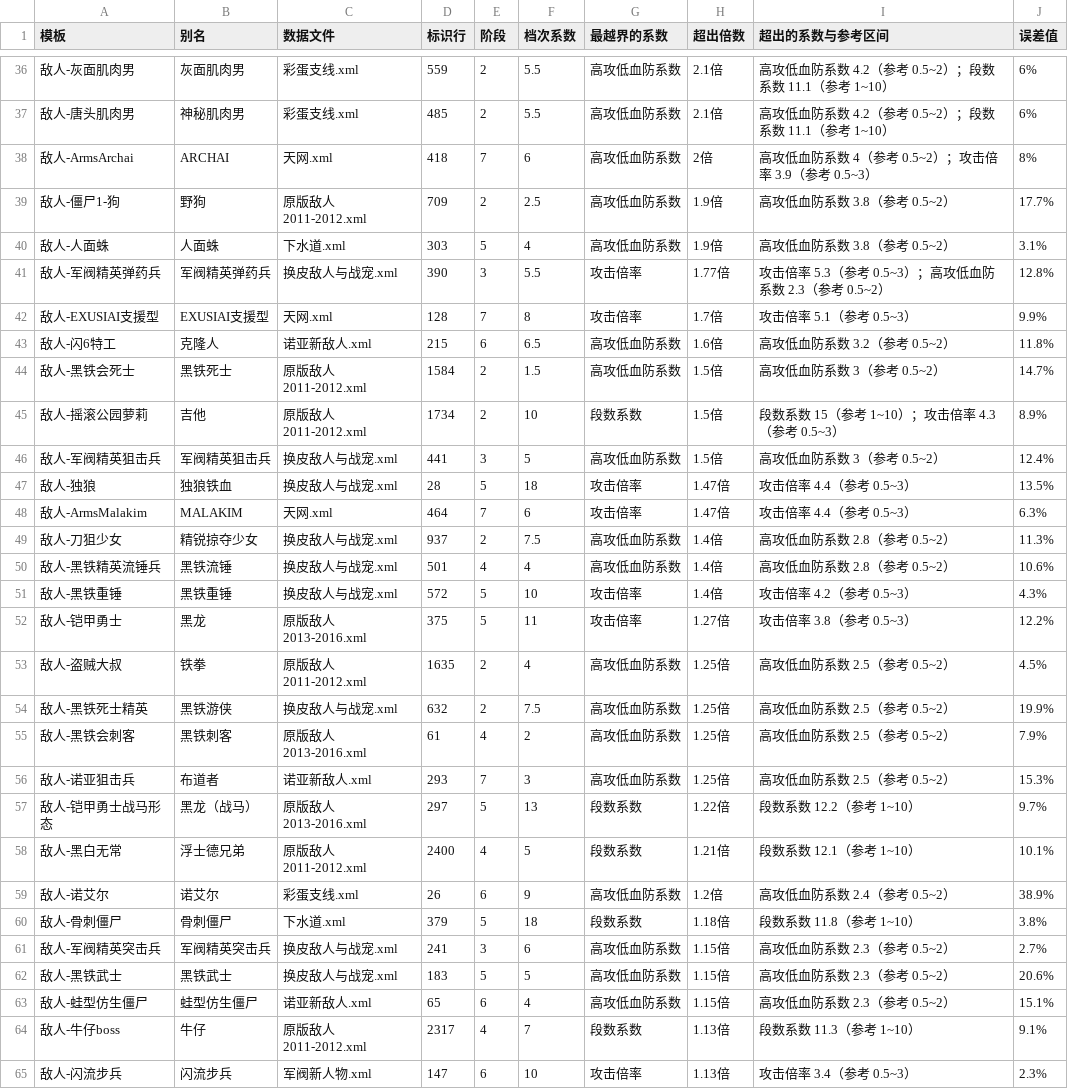
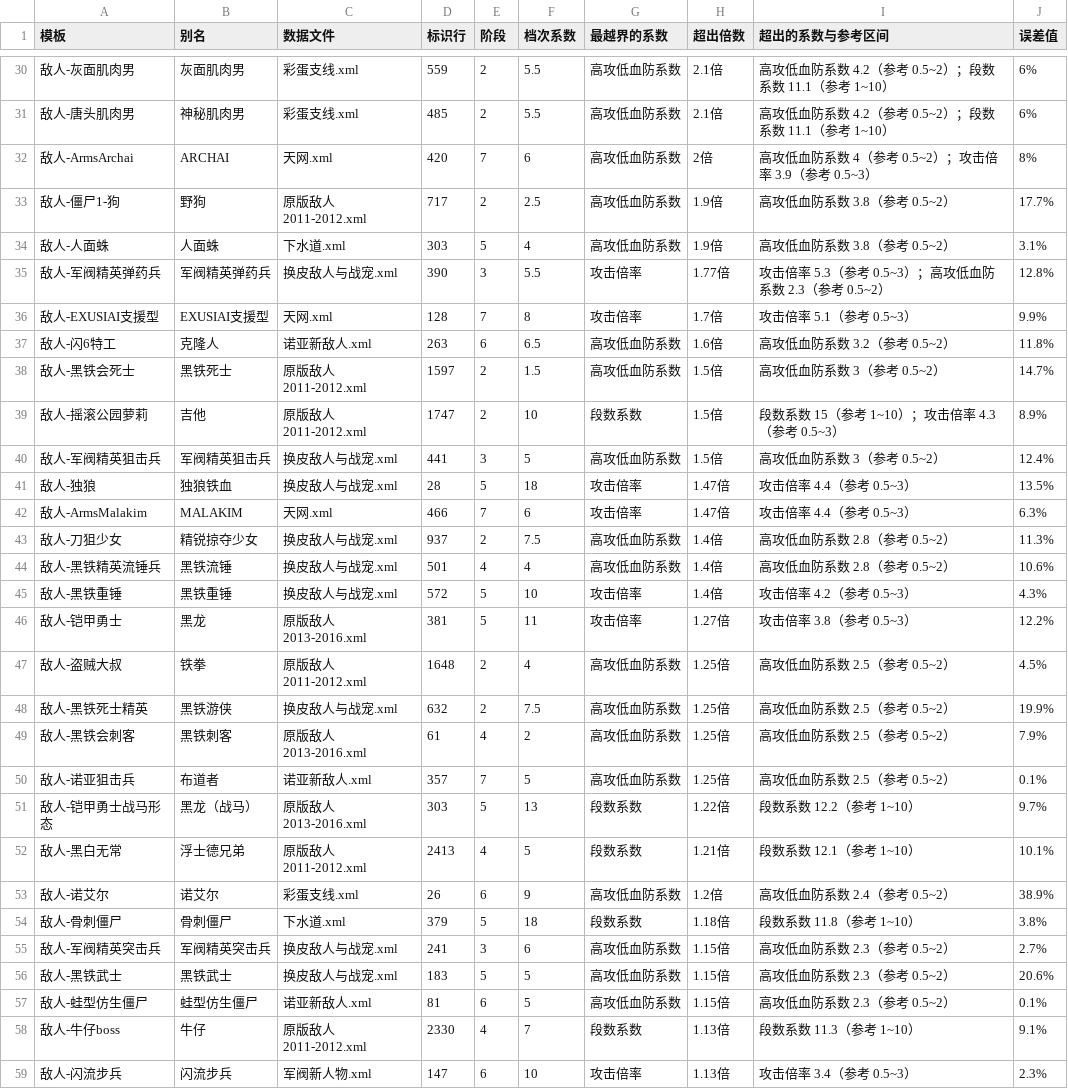
Before and after one commit to FlashNightModReborn/CrazyFlashNight, a CSV file: tools/cf7-balance-tool/data/monster-flag-out-of-range.csv, drawn as a sheet; only a part is shown, gaps mark what is left out; the diff covers the shown part only.

```diff
--- a/tools/cf7-balance-tool/data/monster-flag-out-of-range.csv
+++ b/tools/cf7-balance-tool/data/monster-flag-out-of-range.csv
@@ -37,4 +31,4 @@
 敌人-唐头肌肉男,神秘肌肉男,彩蛋支线.xml,485,2,5.5,高攻低血防系数,2.1倍,高攻低血防系数 4.2（参考 0.5~2）；段数系数 11.1（参考 1~10）,6%
-敌人-ArmsArchai,ARCHAI,天网.xml,418,7,6,高攻低血防系数,2倍,高攻低血防系数 4（参考 0.5~2）；攻击倍率 3.9（参考 0.5~3）,8%
-敌人-僵尸1-狗,野狗,原版敌人 2011-2012.xml,709,2,2.5,高攻低血防系数,1.9倍,高攻低血防系数 3.8（参考 0.5~2）,17.7%
+敌人-ArmsArchai,ARCHAI,天网.xml,420,7,6,高攻低血防系数,2倍,高攻低血防系数 4（参考 0.5~2）；攻击倍率 3.9（参考 0.5~3）,8%
+敌人-僵尸1-狗,野狗,原版敌人 2011-2012.xml,717,2,2.5,高攻低血防系数,1.9倍,高攻低血防系数 3.8（参考 0.5~2）,17.7%
 敌人-人面蛛,人面蛛,下水道.xml,303,5,4,高攻低血防系数,1.9倍,高攻低血防系数 3.8（参考 0.5~2）,3.1%
@@ -42,8 +36,8 @@
 敌人-EXUSIAI支援型,EXUSIAI支援型,天网.xml,128,7,8,攻击倍率,1.7倍,攻击倍率 5.1（参考 0.5~3）,9.9%
-敌人-闪6特工,克隆人,诺亚新敌人.xml,215,6,6.5,高攻低血防系数,1.6倍,高攻低血防系数 3.2（参考 0.5~2）,11.8%
-敌人-黑铁会死士,黑铁死士,原版敌人 2011-2012.xml,1584,2,1.5,高攻低血防系数,1.5倍,高攻低血防系数 3（参考 0.5~2）,14.7%
-敌人-摇滚公园萝莉,吉他,原版敌人 2011-2012.xml,1734,2,10,段数系数,1.5倍,段数系数 15（参考 1~10）；攻击倍率 4.3（参考 0.5~3）,8.9%
+敌人-闪6特工,克隆人,诺亚新敌人.xml,263,6,6.5,高攻低血防系数,1.6倍,高攻低血防系数 3.2（参考 0.5~2）,11.8%
+敌人-黑铁会死士,黑铁死士,原版敌人 2011-2012.xml,1597,2,1.5,高攻低血防系数,1.5倍,高攻低血防系数 3（参考 0.5~2）,14.7%
+敌人-摇滚公园萝莉,吉他,原版敌人 2011-2012.xml,1747,2,10,段数系数,1.5倍,段数系数 15（参考 1~10）；攻击倍率 4.3（参考 0.5~3）,8.9%
 敌人-军阀精英狙击兵,军阀精英狙击兵,换皮敌人与战宠.xml,441,3,5,高攻低血防系数,1.5倍,高攻低血防系数 3（参考 0.5~2）,12.4%
 敌人-独狼,独狼铁血,换皮敌人与战宠.xml,28,5,18,攻击倍率,1.47倍,攻击倍率 4.4（参考 0.5~3）,13.5%
-敌人-ArmsMalakim,MALAKIM,天网.xml,464,7,6,攻击倍率,1.47倍,攻击倍率 4.4（参考 0.5~3）,6.3%
+敌人-ArmsMalakim,MALAKIM,天网.xml,466,7,6,攻击倍率,1.47倍,攻击倍率 4.4（参考 0.5~3）,6.3%
 敌人-刀狙少女,精锐掠夺少女,换皮敌人与战宠.xml,937,2,7.5,高攻低血防系数,1.4倍,高攻低血防系数 2.8（参考 0.5~2）,11.3%
@@ -51,9 +45,9 @@
 敌人-黑铁重锤,黑铁重锤,换皮敌人与战宠.xml,572,5,10,攻击倍率,1.4倍,攻击倍率 4.2（参考 0.5~3）,4.3%
-敌人-铠甲勇士,黑龙,原版敌人 2013-2016.xml,375,5,11,攻击倍率,1.27倍,攻击倍率 3.8（参考 0.5~3）,12.2%
-敌人-盗贼大叔,铁拳,原版敌人 2011-2012.xml,1635,2,4,高攻低血防系数,1.25倍,高攻低血防系数 2.5（参考 0.5~2）,4.5%
+敌人-铠甲勇士,黑龙,原版敌人 2013-2016.xml,381,5,11,攻击倍率,1.27倍,攻击倍率 3.8（参考 0.5~3）,12.2%
+敌人-盗贼大叔,铁拳,原版敌人 2011-2012.xml,1648,2,4,高攻低血防系数,1.25倍,高攻低血防系数 2.5（参考 0.5~2）,4.5%
 敌人-黑铁死士精英,黑铁游侠,换皮敌人与战宠.xml,632,2,7.5,高攻低血防系数,1.25倍,高攻低血防系数 2.5（参考 0.5~2）,19.9%
 敌人-黑铁会刺客,黑铁刺客,原版敌人 2013-2016.xml,61,4,2,高攻低血防系数,1.25倍,高攻低血防系数 2.5（参考 0.5~2）,7.9%
-敌人-诺亚狙击兵,布道者,诺亚新敌人.xml,293,7,3,高攻低血防系数,1.25倍,高攻低血防系数 2.5（参考 0.5~2）,15.3%
-敌人-铠甲勇士战马形态,黑龙（战马）,原版敌人 2013-2016.xml,297,5,13,段数系数,1.22倍,段数系数 12.2（参考 1~10）,9.7%
-敌人-黑白无常,浮士德兄弟,原版敌人 2011-2012.xml,2400,4,5,段数系数,1.21倍,段数系数 12.1（参考 1~10）,10.1%
+敌人-诺亚狙击兵,布道者,诺亚新敌人.xml,357,7,5,高攻低血防系数,1.25倍,高攻低血防系数 2.5（参考 0.5~2）,0.1%
+敌人-铠甲勇士战马形态,黑龙（战马）,原版敌人 2013-2016.xml,303,5,13,段数系数,1.22倍,段数系数 12.2（参考 1~10）,9.7%
+敌人-黑白无常,浮士德兄弟,原版敌人 2011-2012.xml,2413,4,5,段数系数,1.21倍,段数系数 12.1（参考 1~10）,10.1%
 敌人-诺艾尔,诺艾尔,彩蛋支线.xml,26,6,9,高攻低血防系数,1.2倍,高攻低血防系数 2.4（参考 0.5~2）,38.9%
@@ -62,4 +56,4 @@
 敌人-黑铁武士,黑铁武士,换皮敌人与战宠.xml,183,5,5,高攻低血防系数,1.15倍,高攻低血防系数 2.3（参考 0.5~2）,20.6%
-敌人-蛙型仿生僵尸,蛙型仿生僵尸,诺亚新敌人.xml,65,6,4,高攻低血防系数,1.15倍,高攻低血防系数 2.3（参考 0.5~2）,15.1%
-敌人-牛仔boss,牛仔,原版敌人 2011-2012.xml,2317,4,7,段数系数,1.13倍,段数系数 11.3（参考 1~10）,9.1%
+敌人-蛙型仿生僵尸,蛙型仿生僵尸,诺亚新敌人.xml,81,6,5,高攻低血防系数,1.15倍,高攻低血防系数 2.3（参考 0.5~2）,0.1%
+敌人-牛仔boss,牛仔,原版敌人 2011-2012.xml,2330,4,7,段数系数,1.13倍,段数系数 11.3（参考 1~10）,9.1%
 敌人-闪流步兵,闪流步兵,军阀新人物.xml,147,6,10,攻击倍率,1.13倍,攻击倍率 3.4（参考 0.5~3）,2.3%
```
Also changed, not shown: 6 removed rows and 27 edited cells elsewhere in this file, tools/cf7-balance-tool/data/monster-flag-high-error.csv, tools/cf7-balance-tool/data/monster-flag-table.csv, 2 other files.
